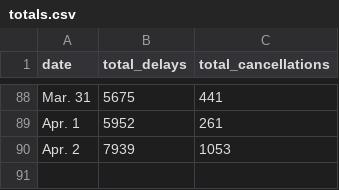
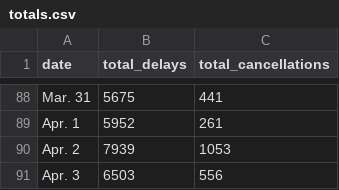
Before and after one commit to susiewebb/airline-delays, a CSV file: toupdate/totals.csv, drawn as a sheet; only a part is shown, gaps mark what is left out; the diff names each change by its address in the sheet, - before the commit and + after, or states it on an @@ line.

```diff
--- a/toupdate/totals.csv
+++ b/toupdate/totals.csv
+row 91: Apr. 3 | 6503 | 556
```
Also changed, not shown: toupdate/airline_canceled.csv, toupdate/airline_canceled_per.csv, 2 other files.
